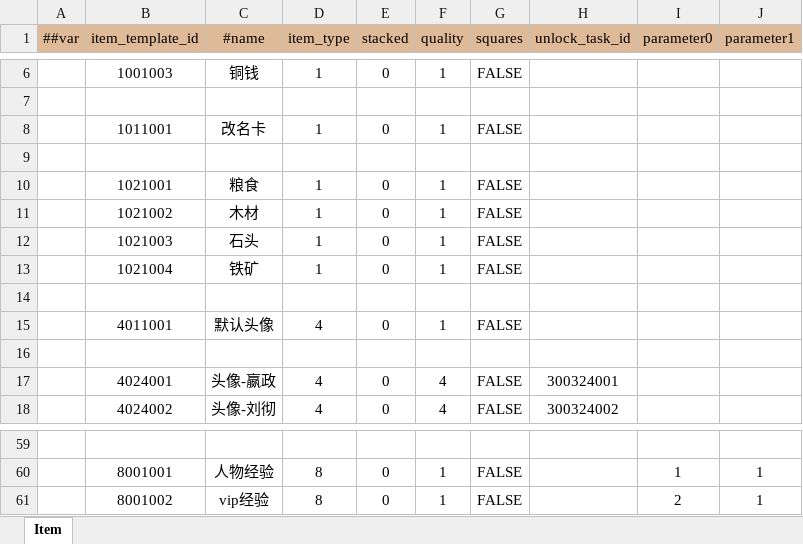
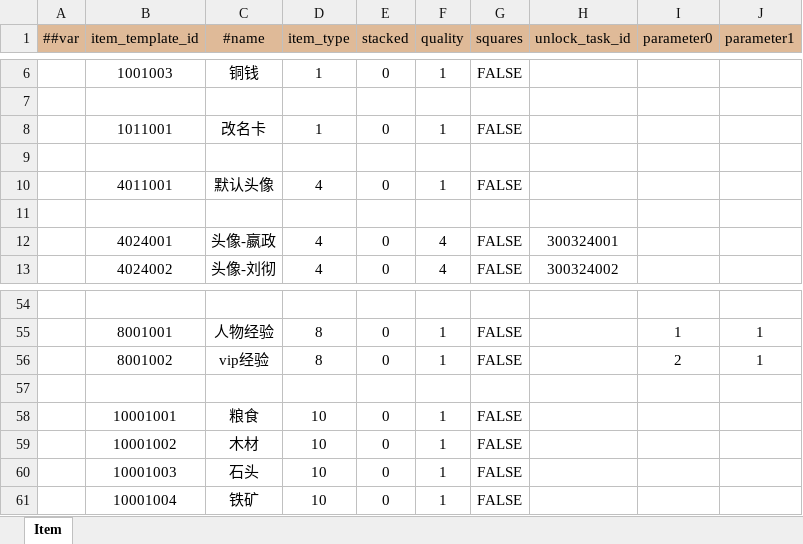
Before and after one commit to WuyangPeng/celeritas, an Excel workbook: data/config/luban/config/general/item.xlsx, sheet Item, drawn as a sheet; only a part is shown, gaps mark what is left out; values as stored, in another font and other column widths than the file's, no borders; conditional formats not drawn; removed rows and columns are numbered as before the commit, all else as after; the diff names each change by its address in the sheet, - before the commit and + after, or states it on an @@ line.

```diff
--- a/data/config/luban/config/general/item.xlsx (sheet Item)
+++ b/data/config/luban/config/general/item.xlsx (sheet Item)
-row 10:  | 1021001 | 粮食 | 1 | 0 | 1 | FALSE
-row 11:  | 1021002 | 木材 | 1 | 0 | 1 | FALSE
-row 12:  | 1021003 | 石头 | 1 | 0 | 1 | FALSE
-row 13:  | 1021004 | 铁矿 | 1 | 0 | 1 | FALSE
-row 14: (empty)
+row 57: (empty)
+row 58:  | 10001001 | 粮食 | 10 | 0 | 1 | FALSE
+row 59:  | 10001002 | 木材 | 10 | 0 | 1 | FALSE
+row 60:  | 10001003 | 石头 | 10 | 0 | 1 | FALSE
+row 61:  | 10001004 | 铁矿 | 10 | 0 | 1 | FALSE
```
Also changed, not shown: formulas that keep their value, data/config/luban/config/enums.xlsx, 10 other files.
